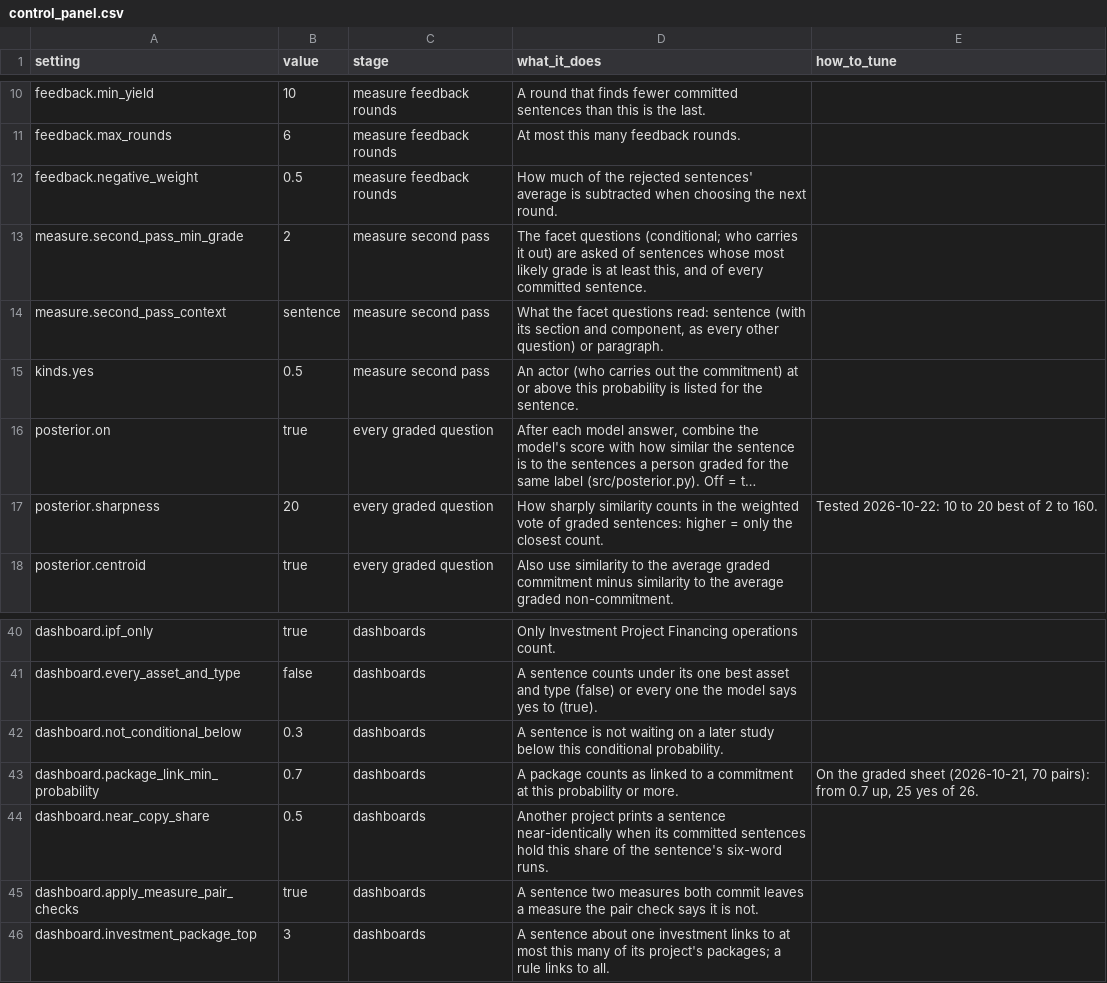
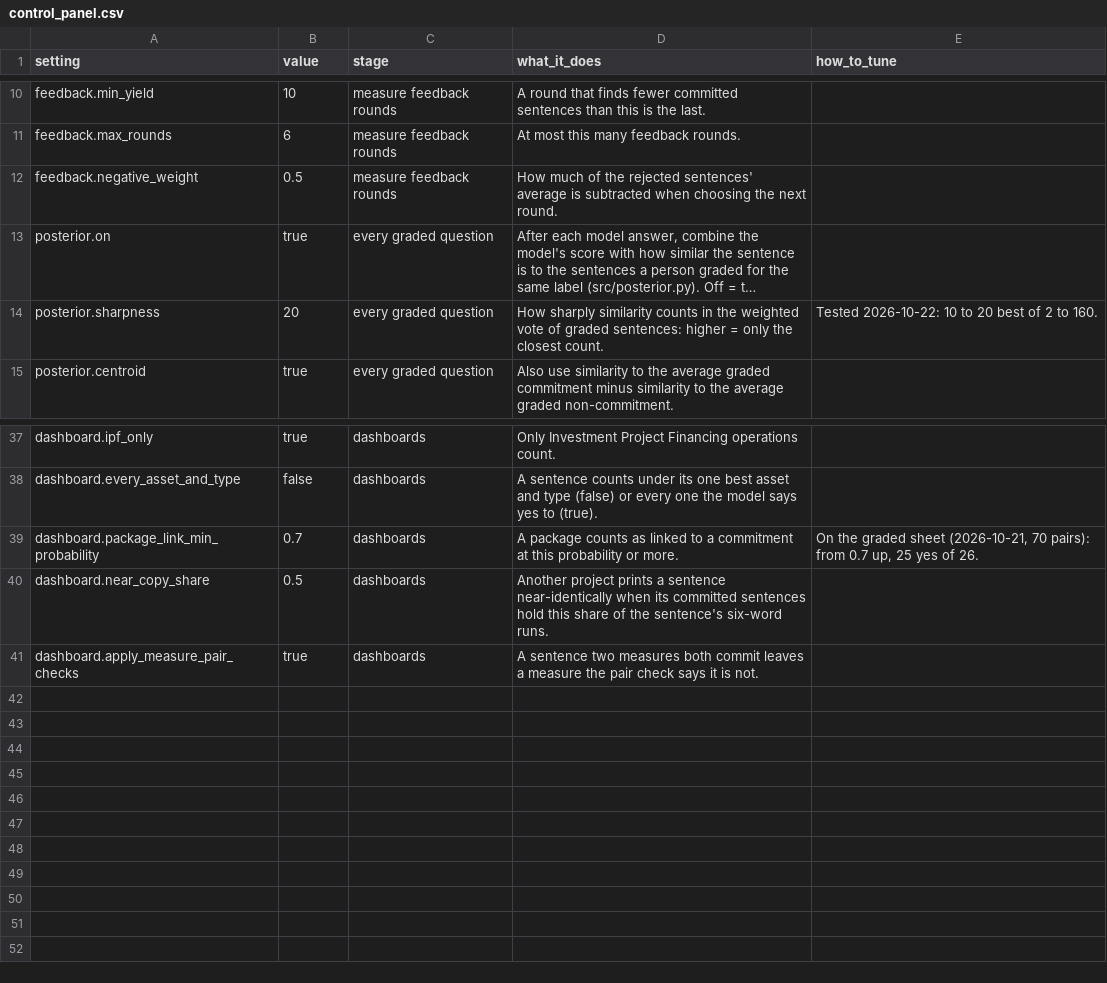
Before and after one commit to devvartpoddar/wbg-digital-resilience, a CSV file: inputs/config/control_panel.csv, drawn as a sheet; only a part is shown, gaps mark what is left out; long unchanged cells end in …; the diff names each change by its address in the sheet, - before the commit and + after, or states it on an @@ line.

```diff
--- a/inputs/config/control_panel.csv
+++ b/inputs/config/control_panel.csv
-row 13: measure.second_pass_min_grade | 2 | measure second pass | The facet questions (conditional; who carries it out) are asked of sentences whose most likely grade is at least this, and of every committed sentence.
-row 14: measure.second_pass_context | sentence | measure second pass | What the facet questions read: sentence (with its section and component, as every other question) or paragraph.
-row 15: kinds.yes | 0.5 | measure second pass | An actor (who carries out the commitment) at or above this probability is listed for the sentence.
-row 42: dashboard.not_conditional_below | 0.3 | dashboards | A sentence is not waiting on a later study below this conditional probability.
-row 46: dashboard.investment_package_top | 3 | dashboards | A sentence about one investment links to at most this many of its project's packages; a rule links to all.
```
Also changed, not shown: 16 other files.
